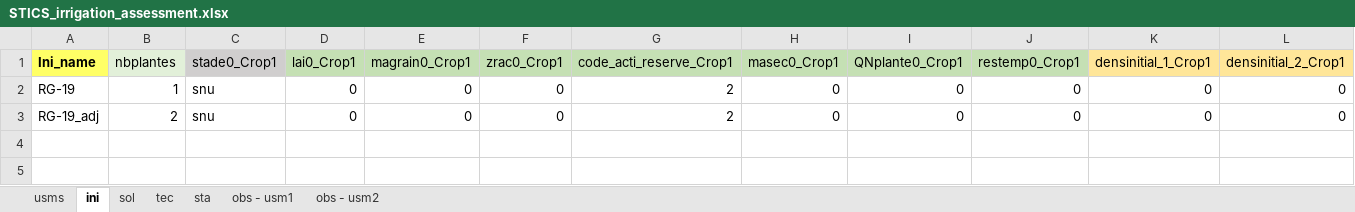
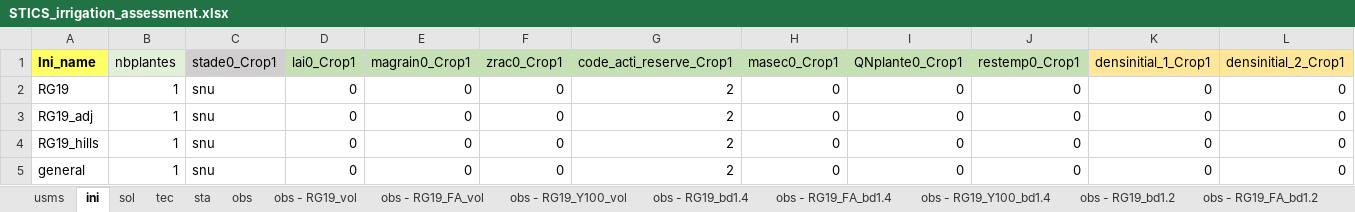
Before and after one commit to marpols/mkSTICSfiles, an Excel workbook: files/STICS_irrigation_assessment.xlsx, sheet ini, drawn as a sheet; only a part is shown; values as stored, in another font and other column widths than the file's, no borders; rows hold the shown columns only; the diff names each change by its address in the sheet, - before the commit and + after, or states it on an @@ line.

```diff
--- a/files/STICS_irrigation_assessment.xlsx (sheet ini)
+++ b/files/STICS_irrigation_assessment.xlsx (sheet ini)
-sheet tab: obs - usm1
-sheet tab: obs - usm2
+sheet tab: obs
+sheet tab: obs - RG19_vol
+sheet tab: obs - RG19_FA_vol
+sheet tab: obs - RG19_Y100_vol
+sheet tab: obs - RG19_bd1.4
+sheet tab: obs - RG19_FA_bd1.4
+sheet tab: obs - RG19_Y100_bd1.4
+sheet tab: obs - RG19_bd1.2
+sheet tab: obs - RG19_FA_bd1.2
-A2 (Ini_name): RG-19
+A2 (Ini_name): RG19
-A3 (Ini_name): RG-19_adj
+A3 (Ini_name): RG19_adj
-B3 (nbplantes): 2
+B3 (nbplantes): 1
+row 4: RG19_hills | 1 | snu | 0 | 0 | 0 | 2 | 0 | 0 | 0 | 0 | 0
+row 5: general | 1 | snu | 0 | 0 | 0 | 2 | 0 | 0 | 0 | 0 | 0
```
Also changed, not shown: sheet sol, sheet usms, sheet sta, sheet tec, other sheet tabs, files/Templates/STICS_tabDataTemplate.xlsx, files/Templates/collected_data.xlsx, 17 other files.
